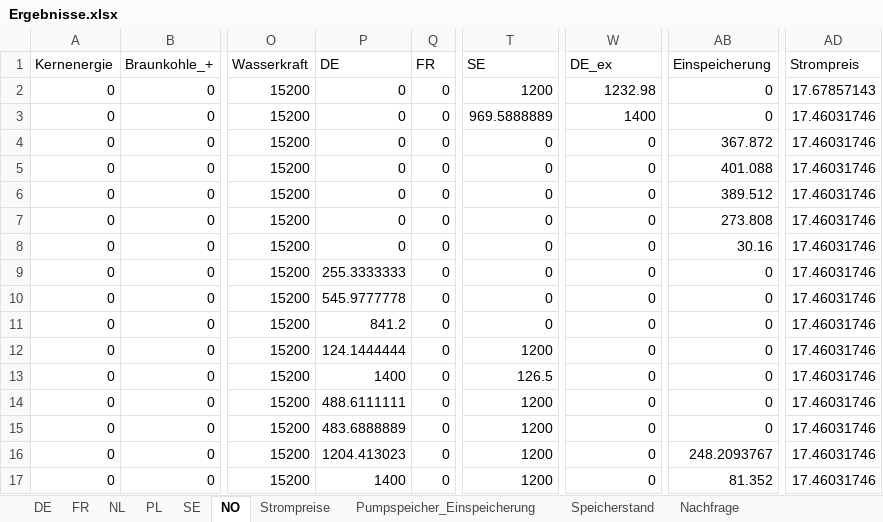
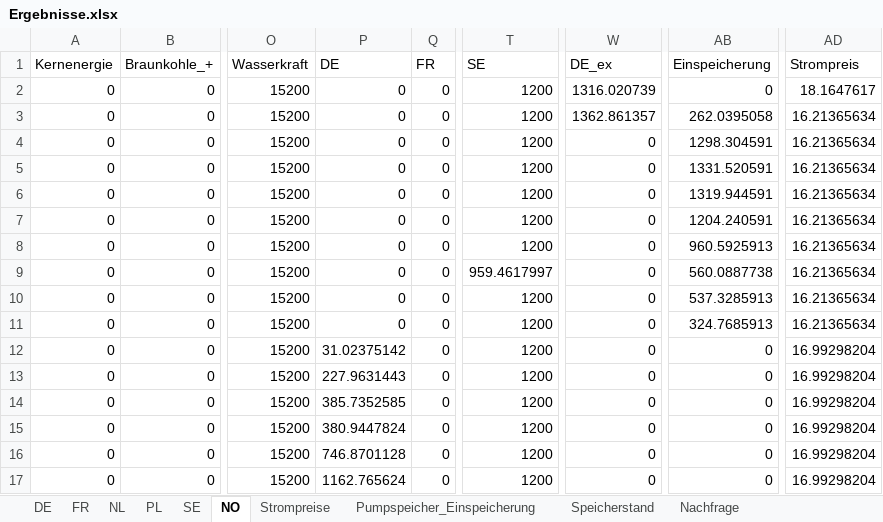
Before and after one commit to Miriamhuetter/EWI-Einstiegsmodel, an Excel workbook: Ergebnisse.xlsx, sheet NO, drawn as a sheet; only a part is shown, gaps mark what is left out; values as stored, in another font and other column widths than the file's, no borders; the diff covers the shown part only; the diff names each change by its address in the sheet, - before the commit and + after, or states it on an @@ line.

```diff
--- a/Ergebnisse.xlsx (sheet NO)
+++ b/Ergebnisse.xlsx (sheet NO)
-W2 (DE_ex): 1232.98
+W2 (DE_ex): 1316.020739
-AD2 (Strompreis): 17.67857143
+AD2 (Strompreis): 18.1647617
-T3 (SE): 969.5888889
+T3 (SE): 1200
-W3 (DE_ex): 1400
+W3 (DE_ex): 1362.861357
-AB3 (Einspeicherung): 0
+AB3 (Einspeicherung): 262.0395058
-AD3:AD11 (Strompreis): 17.46031746
+AD3:AD11 (Strompreis): 16.21365634
-T4:T8 (SE): 0
+T4:T8 (SE): 1200
-AB4 (Einspeicherung): 367.872
+AB4 (Einspeicherung): 1298.304591
-AB5 (Einspeicherung): 401.088
+AB5 (Einspeicherung): 1331.520591
-AB6 (Einspeicherung): 389.512
+AB6 (Einspeicherung): 1319.944591
-AB7 (Einspeicherung): 273.808
+AB7 (Einspeicherung): 1204.240591
-AB8 (Einspeicherung): 30.16
+AB8 (Einspeicherung): 960.5925913
-P9 (DE): 255.3333333
+P9 (DE): 0
-T9 (SE): 0
+T9 (SE): 959.4617997
-AB9 (Einspeicherung): 0
+AB9 (Einspeicherung): 560.0887738
-P10 (DE): 545.9777778
+P10 (DE): 0
-T10:T11 (SE): 0
+T10:T11 (SE): 1200
-AB10 (Einspeicherung): 0
+AB10 (Einspeicherung): 537.3285913
-P11 (DE): 841.2
+P11 (DE): 0
-AB11 (Einspeicherung): 0
+AB11 (Einspeicherung): 324.7685913
-P12 (DE): 124.1444444
+P12 (DE): 31.02375142
-AD12:AD17 (Strompreis): 17.46031746
+AD12:AD17 (Strompreis): 16.99298204
-P13 (DE): 1400
+P13 (DE): 227.9631443
-T13 (SE): 126.5
+T13 (SE): 1200
-P14 (DE): 488.6111111
+P14 (DE): 385.7352585
-P15 (DE): 483.6888889
+P15 (DE): 380.9447824
-P16 (DE): 1204.413023
+P16 (DE): 746.8701128
-AB16 (Einspeicherung): 248.2093767
+AB16 (Einspeicherung): 0
-P17 (DE): 1400
+P17 (DE): 1162.765624
-AB17 (Einspeicherung): 81.352
+AB17 (Einspeicherung): 0
```
Also changed, not shown: 11 added rows and 23 edited cells elsewhere in this sheet, sheet Pumpspeicher_Einspeicherung, sheet FR, sheet DE, sheet NL, sheet PL, sheet SE, 3 more sheets, 2 other files.
